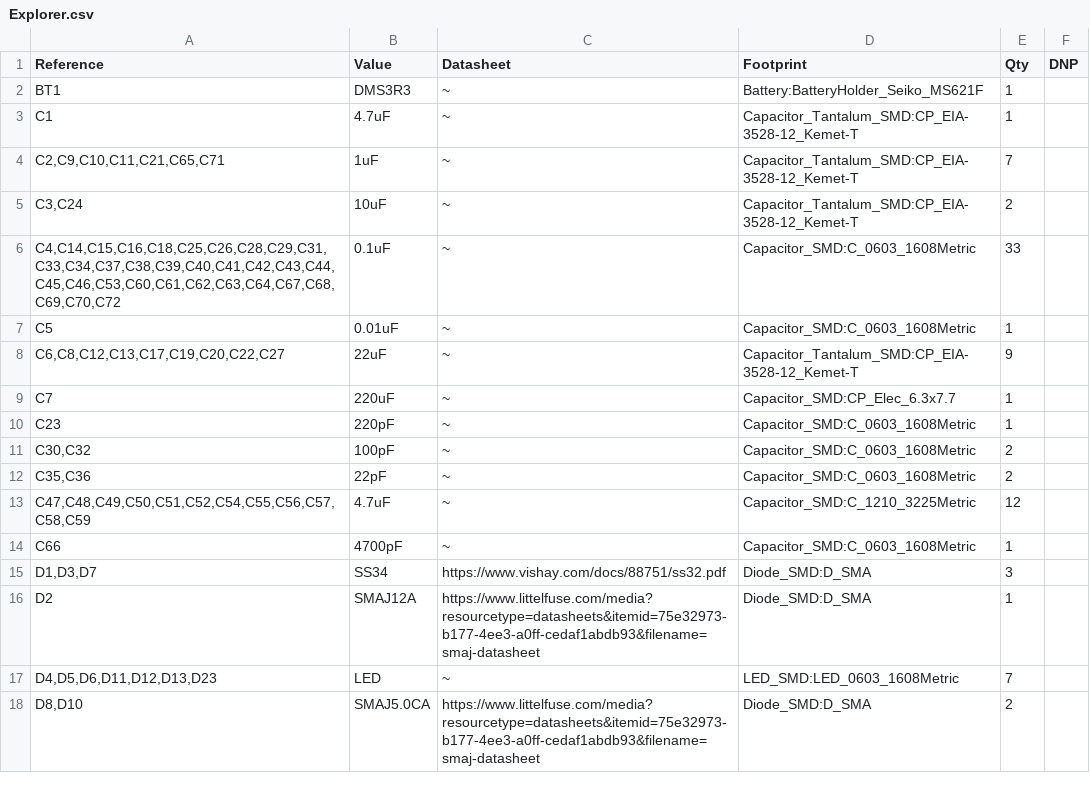
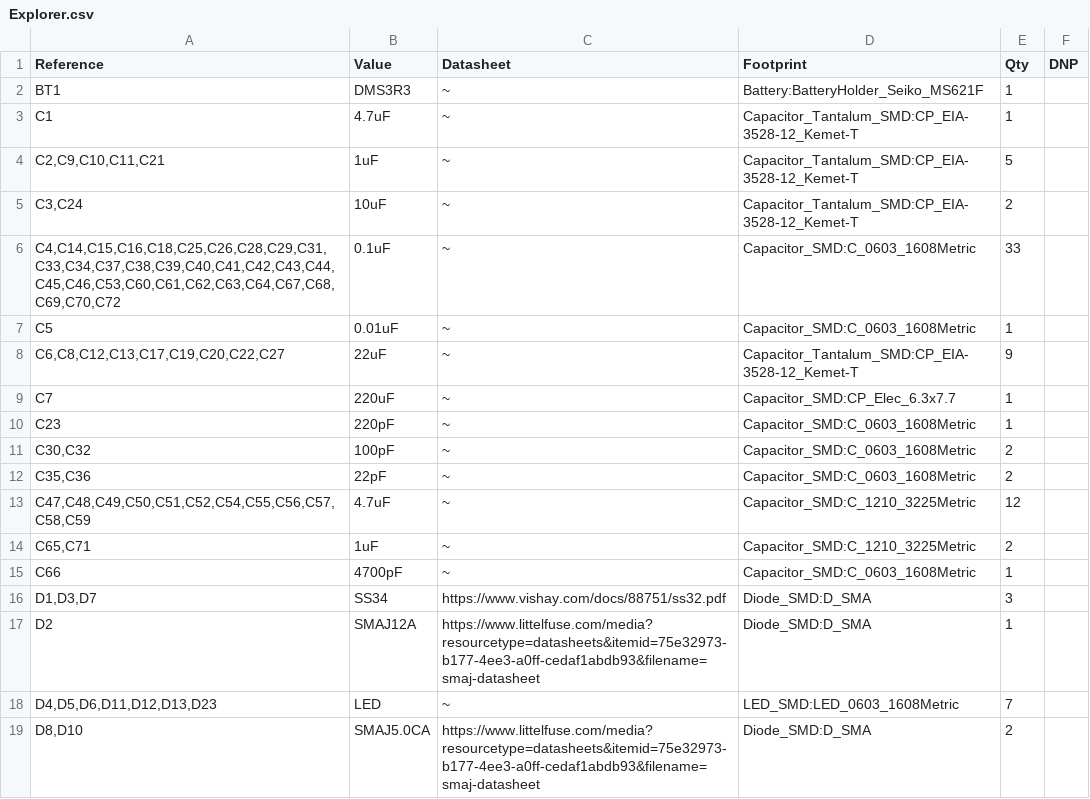
Before and after one commit to anyshake/explorer, a CSV file: hardware/Explorer.csv, drawn as a sheet; only a part is shown.

Commit message:
chore: Change footprint for C65, C71

```diff
--- a/hardware/Explorer.csv
+++ b/hardware/Explorer.csv
@@ -3,3 +3,3 @@
 "C1","4.7uF","~","Capacitor_Tantalum_SMD:CP_EIA-3528-12_Kemet-T","1",""
-"C2,C9,C10,C11,C21,C65,C71","1uF","~","Capacitor_Tantalum_SMD:CP_EIA-3528-12_Kemet-T","7",""
+"C2,C9,C10,C11,C21","1uF","~","Capacitor_Tantalum_SMD:CP_EIA-3528-12_Kemet-T","5",""
 "C3,C24","10uF","~","Capacitor_Tantalum_SMD:CP_EIA-3528-12_Kemet-T","2",""
@@ -13,2 +13,3 @@
 "C47,C48,C49,C50,C51,C52,C54,C55,C56,C57,C58,C59","4.7uF","~","Capacitor_SMD:C_1210_3225Metric","12",""
+"C65,C71","1uF","~","Capacitor_SMD:C_1210_3225Metric","2",""
 "C66","4700pF","~","Capacitor_SMD:C_0603_1608Metric","1",""
```
Also changed, not shown: 17 other files.
